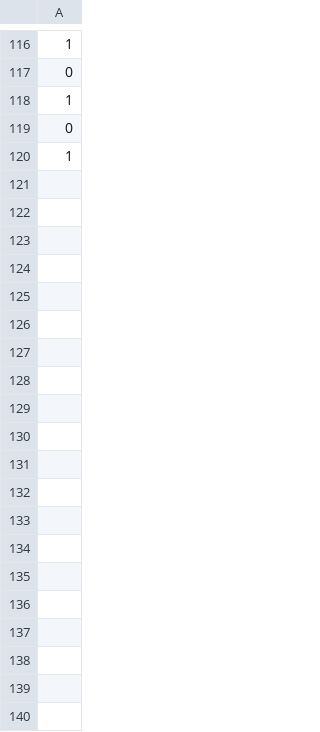
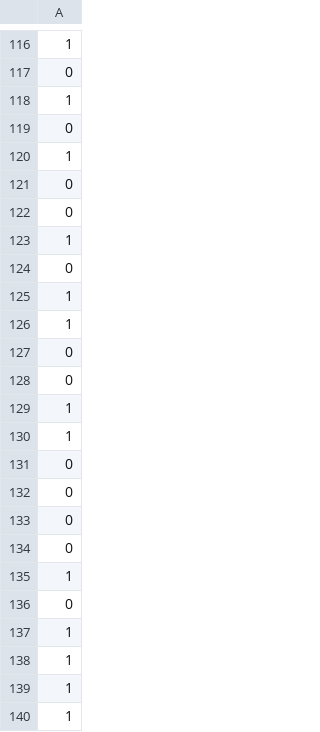
Before and after one commit to Munchkinland/Decision-Tree, a CSV file: data/interim/y_test.csv (was src/y_test.csv), drawn as a sheet; only a part is shown, gaps mark what is left out; the diff covers the shown part only; the diff names each change by its address in the sheet, - before the commit and + after, or states it on an @@ line.

```diff
--- a/src/y_test.csv
+++ b/data/interim/y_test.csv
+row 121: 0
+row 122: 0
+row 123: 1
+row 124: 0
+row 125: 1
+row 126: 1
+row 127: 0
+row 128: 0
+row 129: 1
+row 130: 1
+row 131: 0
+row 132: 0
+row 133: 0
+row 134: 0
+row 135: 1
+row 136: 0
+row 137: 1
+row 138: 1
+row 139: 1
+row 140: 1
```
Also changed, not shown: 39 added rows elsewhere in this file, data/interim/y_train.csv, 9 other files.
